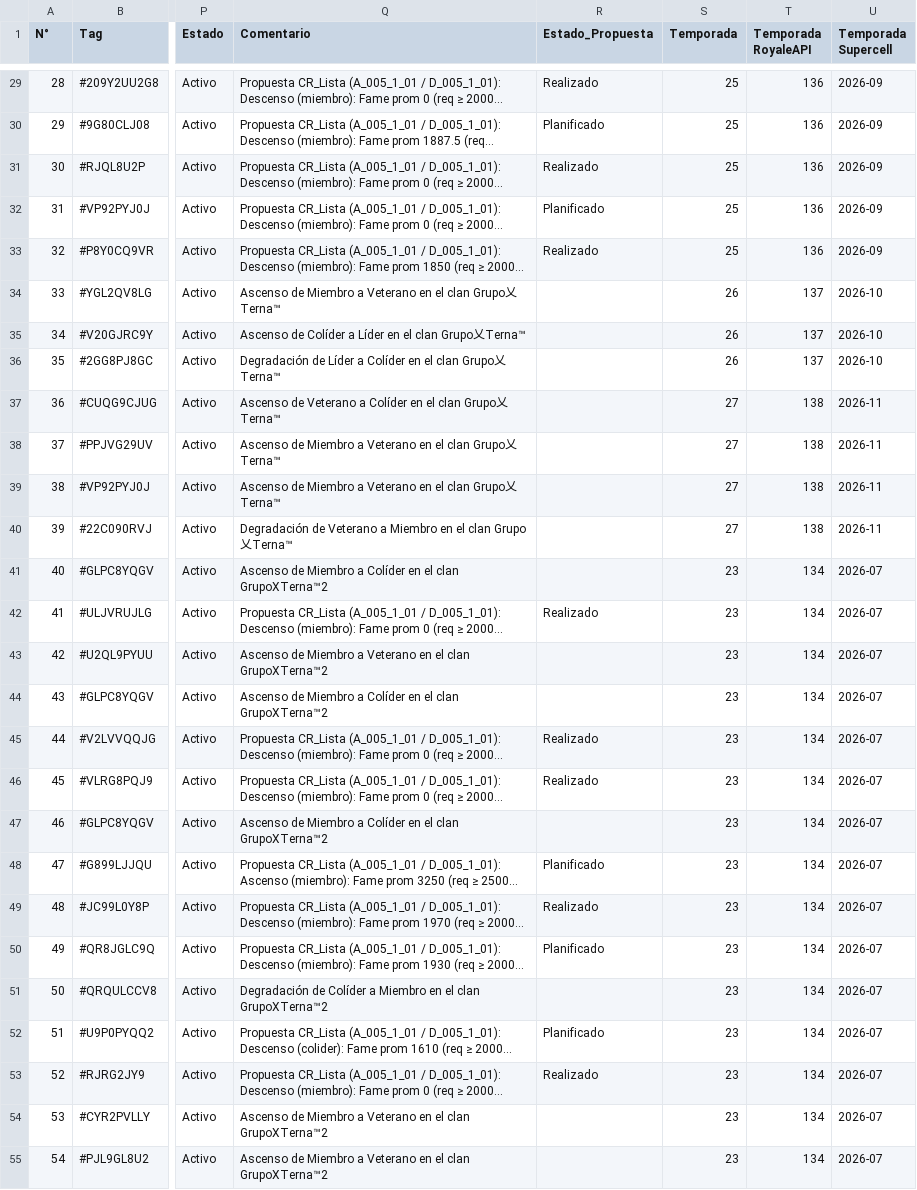
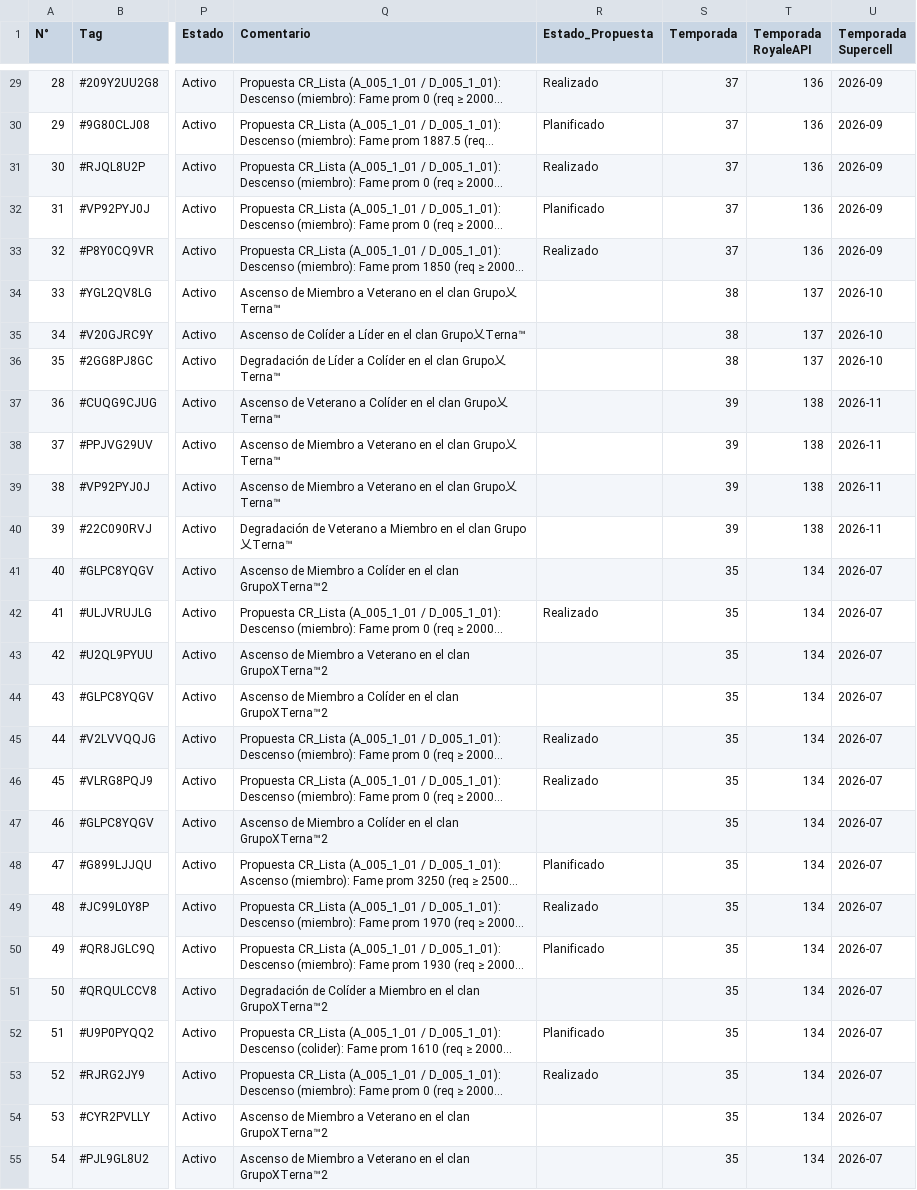
Before and after one commit to GrupoTerna/Backend, a CSV file: Datos descargados/CSV/Hojas/Backup_Historial_A-D.csv, drawn as a sheet; only a part is shown, gaps mark what is left out; long unchanged cells end in …; the diff covers the shown part only; the diff names each change by its address in the sheet, - before the commit and + after, or states it on an @@ line.

```diff
--- a/Datos descargados/CSV/Hojas/Backup_Historial_A-D.csv
+++ b/Datos descargados/CSV/Hojas/Backup_Historial_A-D.csv
-S29:S33 (Temporada): 25
+S29:S33 (Temporada): 37
-S34:S36 (Temporada): 26
+S34:S36 (Temporada): 38
-S37:S40 (Temporada): 27
+S37:S40 (Temporada): 39
-S41:S55 (Temporada): 23
+S41:S55 (Temporada): 35
```
Also changed, not shown: 60 edited cells elsewhere in this file, Datos descargados/CSV/Hojas/Backup_Guerra_Logs.csv, Datos descargados/CSV/Hojas/Backup_Historial_I-S.csv, 1 other file.
